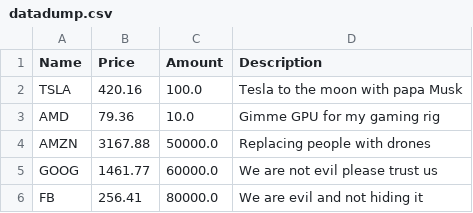
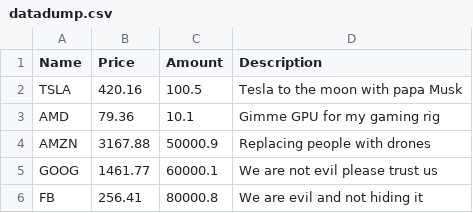
Before and after one commit to macro161/SoftwareArchitecture, a CSV file: stocks/src/main/resources/datadump.csv, drawn as a sheet.

```diff
--- a/stocks/src/main/resources/datadump.csv
+++ b/stocks/src/main/resources/datadump.csv
@@ -1,6 +1,6 @@
 Name,Price,Amount,Description
-TSLA,420.16,100.0,Tesla to the moon with papa Musk
-AMD,79.36,10.0,Gimme GPU for my gaming rig
-AMZN,3167.88,50000.0,Replacing people with drones
-GOOG,1461.77,60000.0,We are not evil please trust us
-FB,256.41,80000.0,We are evil and not hiding it
+TSLA,420.16,100.5,Tesla to the moon with papa Musk
+AMD,79.36,10.1,Gimme GPU for my gaming rig
+AMZN,3167.88,50000.9,Replacing people with drones
+GOOG,1461.77,60000.1,We are not evil please trust us
+FB,256.41,80000.8,We are evil and not hiding it
```
Also changed, not shown: 14 other files.
